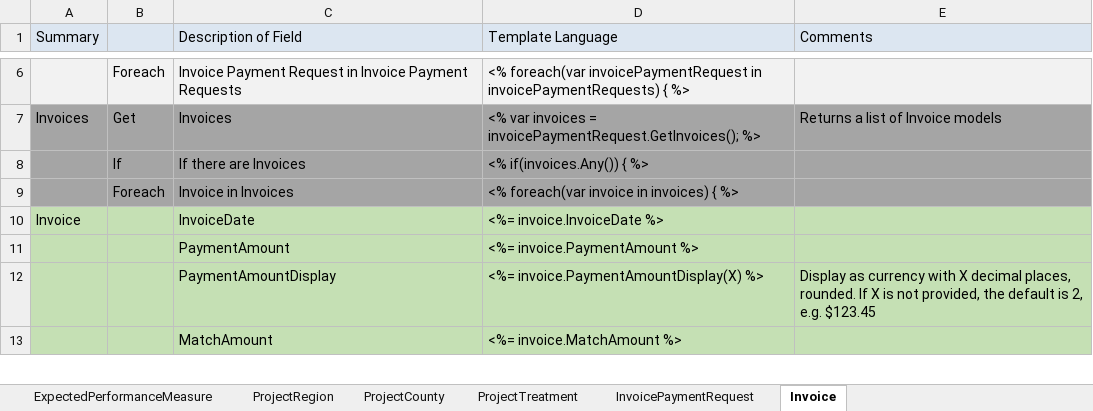
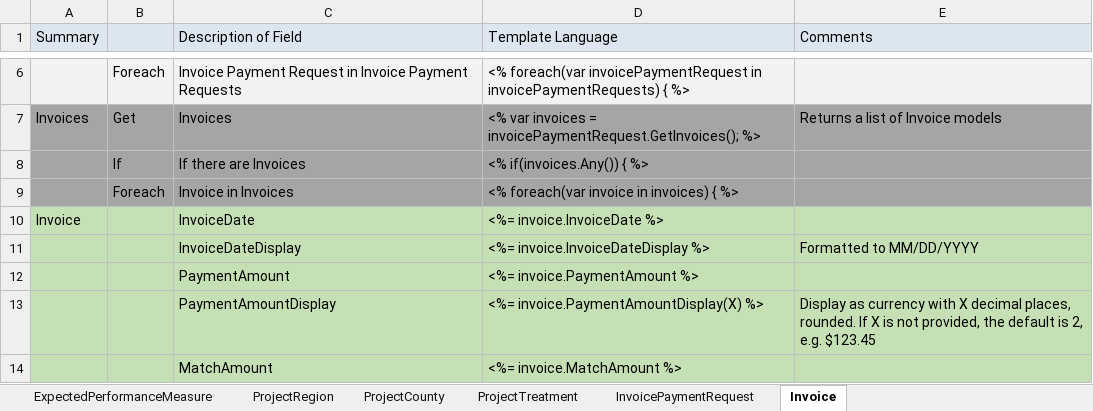
Before and after one commit to sitkatech/wadnrforesthealth, an Excel workbook: Source/ProjectFirma.Web/Content/documents/Reports-Model-Documentation.xlsx, sheet Invoice, drawn as a sheet; only a part is shown, gaps mark what is left out; values as stored, in another font and other column widths than the file's, no borders; the diff names each change by its address in the sheet, - before the commit and + after, or states it on an @@ line.

Commit message:
WADNR-1989 Add IPR and Invoice fields to report generator - Added InvoiceDateDisplay and InvoicePaymentRequestDateDisplay to the respective report models; missed them on the first pass. - Updated documentation for the two new values.

```diff
--- a/Source/ProjectFirma.Web/Content/documents/Reports-Model-Documentation.xlsx (sheet Invoice)
+++ b/Source/ProjectFirma.Web/Content/documents/Reports-Model-Documentation.xlsx (sheet Invoice)
+row 11:  |  | InvoiceDateDisplay | <%= invoice.InvoiceDateDisplay %> | Formatted to MM/DD/YYYY
```
Also changed, not shown: sheet InvoicePaymentRequest, 2 other files.
